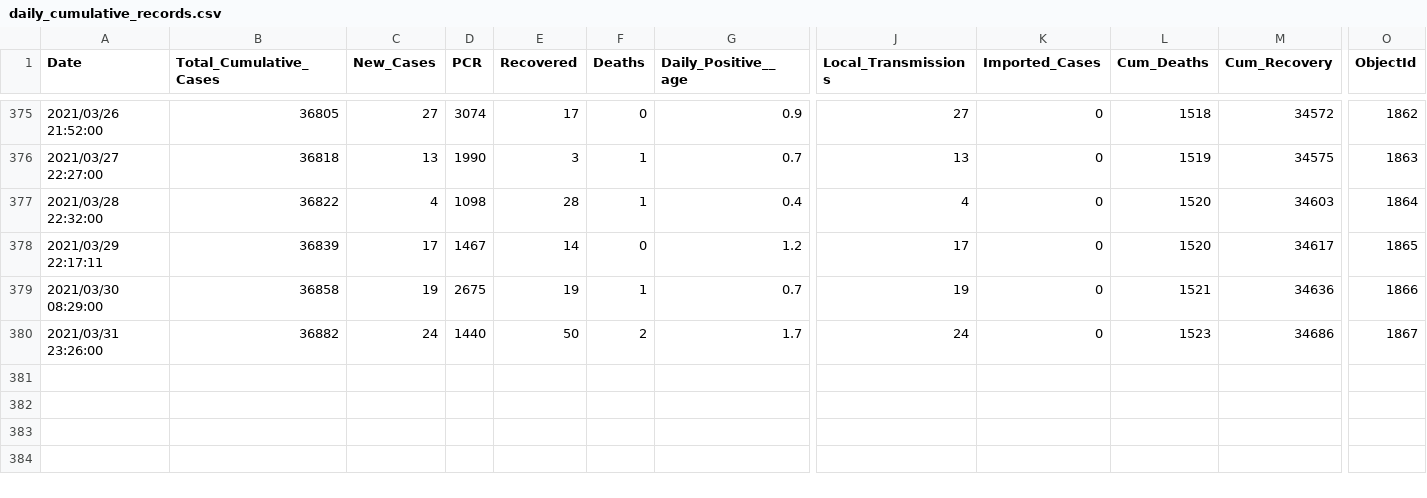
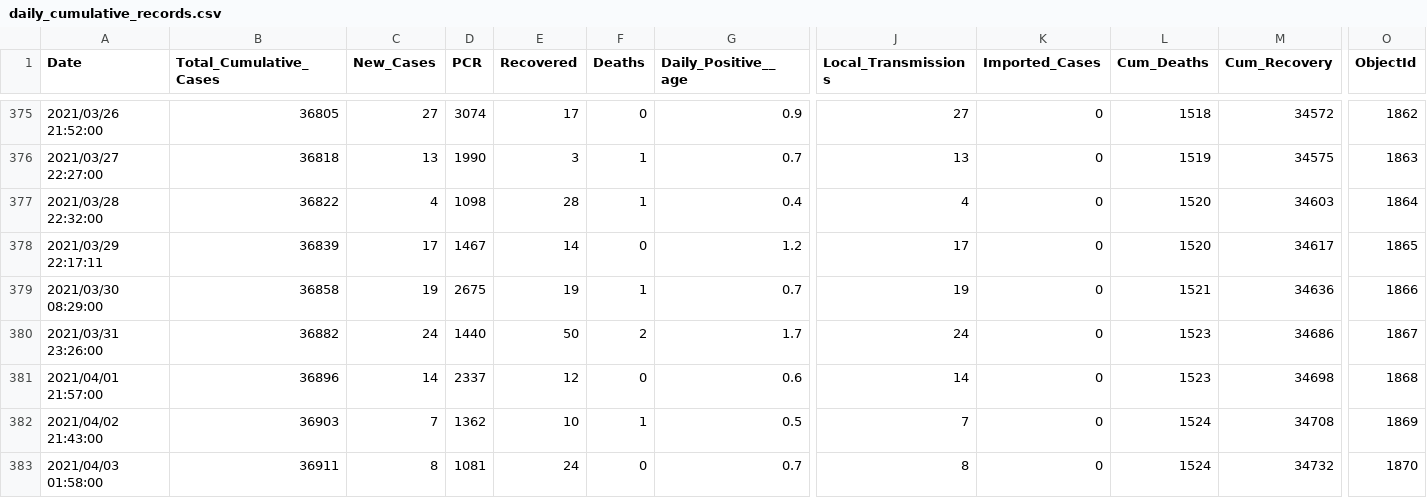
Before and after one commit to African-Surveyors-Connect/Zimbabwe-COVID-19-Data, a CSV file: cumulative_table/daily_cumulative_records.csv, drawn as a sheet; only a part is shown, gaps mark what is left out; rows hold the shown columns only; the diff names each change by its address in the sheet, - before the commit and + after, or states it on an @@ line.

```diff
--- a/cumulative_table/daily_cumulative_records.csv
+++ b/cumulative_table/daily_cumulative_records.csv
+row 381: 2021/04/01 21:57:00 | 36896 | 14 | 2337 | 12 | 0 | 0.6 | 14 | 0 | 1523 | 34698 | 1868
+row 382: 2021/04/02 21:43:00 | 36903 | 7 | 1362 | 10 | 1 | 0.5 | 7 | 0 | 1524 | 34708 | 1869
+row 383: 2021/04/03 01:58:00 | 36911 | 8 | 1081 | 24 | 0 | 0.7 | 8 | 0 | 1524 | 34732 | 1870
```
Also changed, not shown: vaccination_progress/vaccination_metrics.csv, 4 other files.
